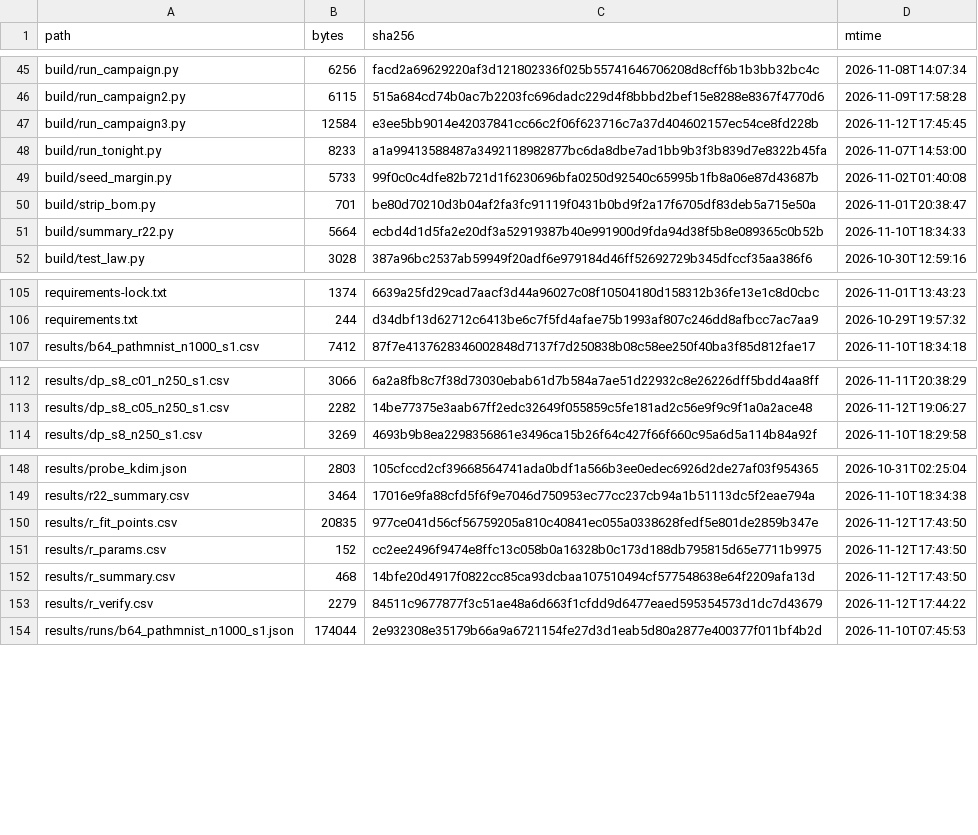
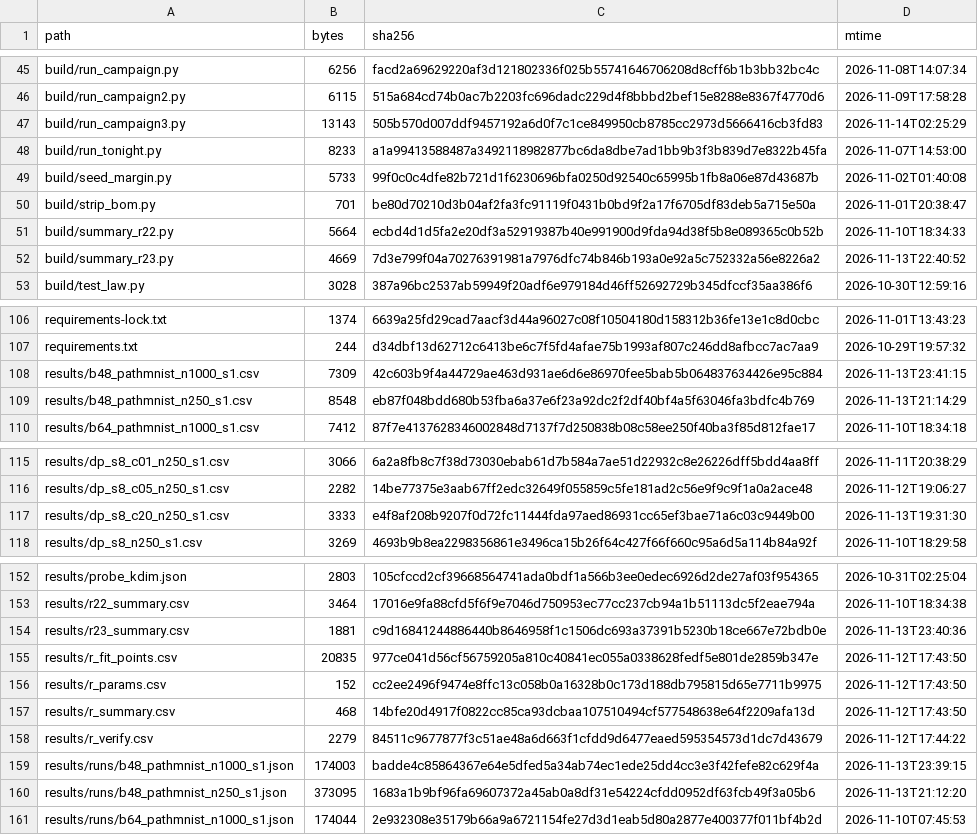
Before and after one commit to wyw-yy/medmem-law, a CSV file: results/manifest.csv, drawn as a sheet; only a part is shown, gaps mark what is left out; the diff covers the shown part only.

Commit message:
chore(manifest): 260 文件（含 I3/J1/J2 新结果与 r23_summary）

```diff
--- a/results/manifest.csv
+++ b/results/manifest.csv
@@ -46,3 +46,3 @@ build/run_campaign.py,6256,facd2a69629220af3d121802336f025b55741646706208d8cff6b
 build/run_campaign2.py,6115,515a684cd74b0ac7b2203fc696dadc229d4f8bbbd2bef15e8288e8367f4770d6,2026-11-09T17:58:28
-build/run_campaign3.py,12584,e3ee5bb9014e42037841cc66c2f06f623716c7a37d404602157ec54ce8fd228b,2026-11-12T17:45:45
+build/run_campaign3.py,13143,505b570d007ddf9457192a6d0f7c1ce849950cb8785cc2973d5666416cb3fd83,2026-11-14T02:25:29
 build/run_tonight.py,8233,a1a99413588487a3492118982877bc6da8dbe7ad1bb9b3f3b839d7e8322b45fa,2026-11-07T14:53:00
@@ -51,2 +51,3 @@ build/strip_bom.py,701,be80d70210d3b04af2fa3fc91119f0431b0bd9f2a17f6705df83deb5a
 build/summary_r22.py,5664,ecbd4d1d5fa2e20df3a52919387b40e991900d9fda94d38f5b8e089365c0b52b,2026-11-10T18:34:33
+build/summary_r23.py,4669,7d3e799f04a70276391981a7976dfc74b846b193a0e92a5c752332a56e8226a2,2026-11-13T22:40:52
 build/test_law.py,3028,387a96bc2537ab59949f20adf6e979184d46ff52692729b345dfccf35aa386f6,2026-10-30T12:59:16
@@ -106,2 +107,4 @@ requirements-lock.txt,1374,6639a25fd29cad7aacf3d44a96027c08f10504180d158312b36fe
 requirements.txt,244,d34dbf13d62712c6413be6c7f5fd4afae75b1993af807c246dd8afbcc7ac7aa9,2026-10-29T19:57:32
+results/b48_pathmnist_n1000_s1.csv,7309,42c603b9f4a44729ae463d931ae6d6e86970fee5bab5b064837634426e95c884,2026-11-13T23:41:15
+results/b48_pathmnist_n250_s1.csv,8548,eb87f048bdd680b53fba6a37e6f23a92dc2f2df40bf4a5f63046fa3bdfc4b769,2026-11-13T21:14:29
 results/b64_pathmnist_n1000_s1.csv,7412,87f7e4137628346002848d7137f7d250838b08c58ee250f40ba3f85d812fae17,2026-11-10T18:34:18
@@ -113,2 +116,3 @@ results/dp_s8_c01_n250_s1.csv,3066,6a2a8fb8c7f38d73030ebab61d7b584a7ae51d22932c8
 results/dp_s8_c05_n250_s1.csv,2282,14be77375e3aab67ff2edc32649f055859c5fe181ad2c56e9f9c9f1a0a2ace48,2026-11-12T19:06:27
+results/dp_s8_c20_n250_s1.csv,3333,e4f8af208b9207f0d72fc11444fda97aed86931cc65ef3bae71a6c03c9449b00,2026-11-13T19:31:30
 results/dp_s8_n250_s1.csv,3269,4693b9b8ea2298356861e3496ca15b26f64c427f66f660c95a6d5a114b84a92f,2026-11-10T18:29:58
@@ -149,2 +153,3 @@ results/probe_kdim.json,2803,105cfccd2cf39668564741ada0bdf1a566b3ee0edec6926d2de
 results/r22_summary.csv,3464,17016e9fa88cfd5f6f9e7046d750953ec77cc237cb94a1b51113dc5f2eae794a,2026-11-10T18:34:38
+results/r23_summary.csv,1881,c9d16841244886440b8646958f1c1506dc693a37391b5230b18ce667e72bdb0e,2026-11-13T23:40:36
 results/r_fit_points.csv,20835,977ce041d56cf56759205a810c40841ec055a0338628fedf5e801de2859b347e,2026-11-12T17:43:50
@@ -153,2 +158,4 @@ results/r_summary.csv,468,14bfe20d4917f0822cc85ca93dcbaa107510494cf577548638e64f
 results/r_verify.csv,2279,84511c9677877f3c51ae48a6d663f1cfdd9d6477eaed595354573d1dc7d43679,2026-11-12T17:44:22
+results/runs/b48_pathmnist_n1000_s1.json,174003,badde4c85864367e64e5dfed5a34ab74ec1ede25dd4cc3e3f42fefe82c629f4a,2026-11-13T23:39:15
+results/runs/b48_pathmnist_n250_s1.json,373095,1683a1b9bf96fa69607372a45ab0a8df31e54224cfdd0952df63fcb49f3a05b6,2026-11-13T21:12:20
 results/runs/b64_pathmnist_n1000_s1.json,174044,2e932308e35179b66a9a6721154fe27d3d1eab5d80a2877e400377f011bf4b2d,2026-11-10T07:45:53
```
Also changed, not shown: 1 added row and 6 edited cells elsewhere in this file, 1 other file.
